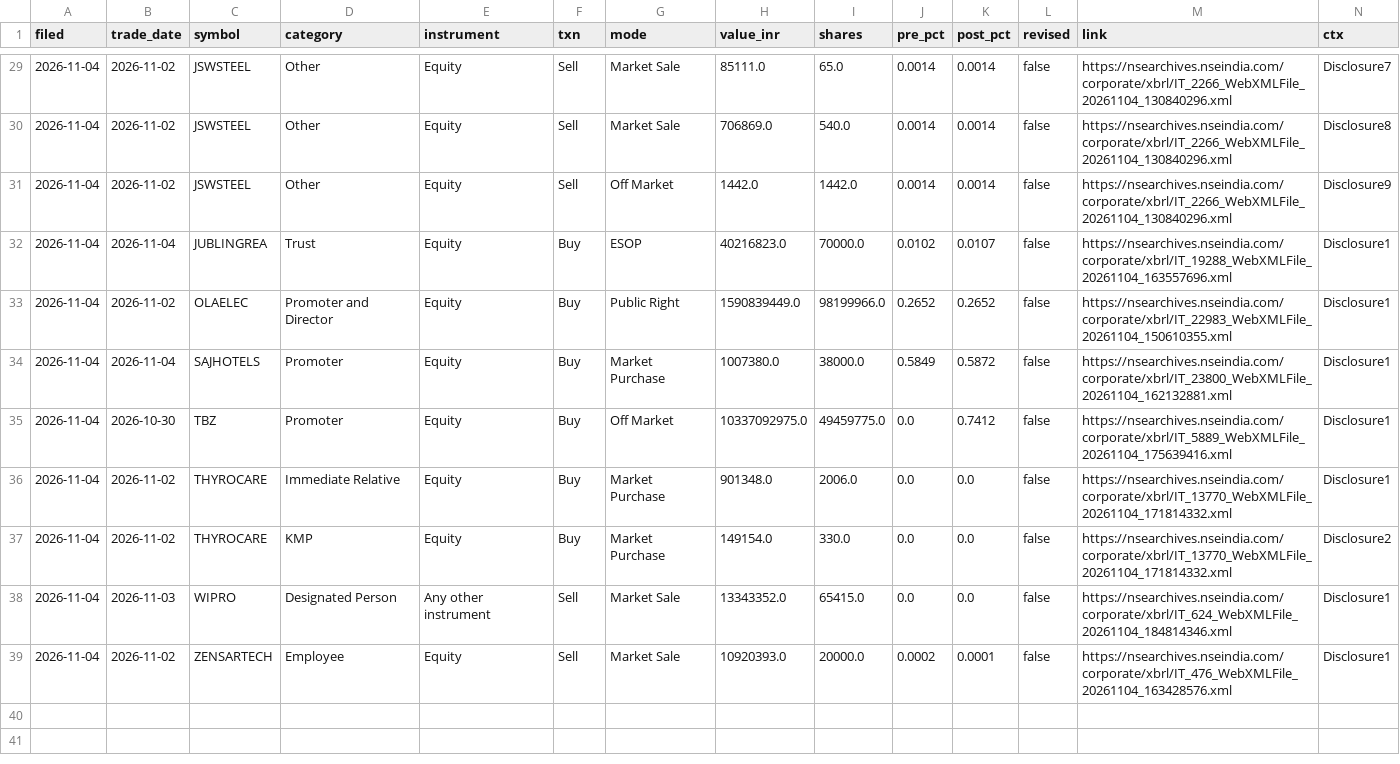
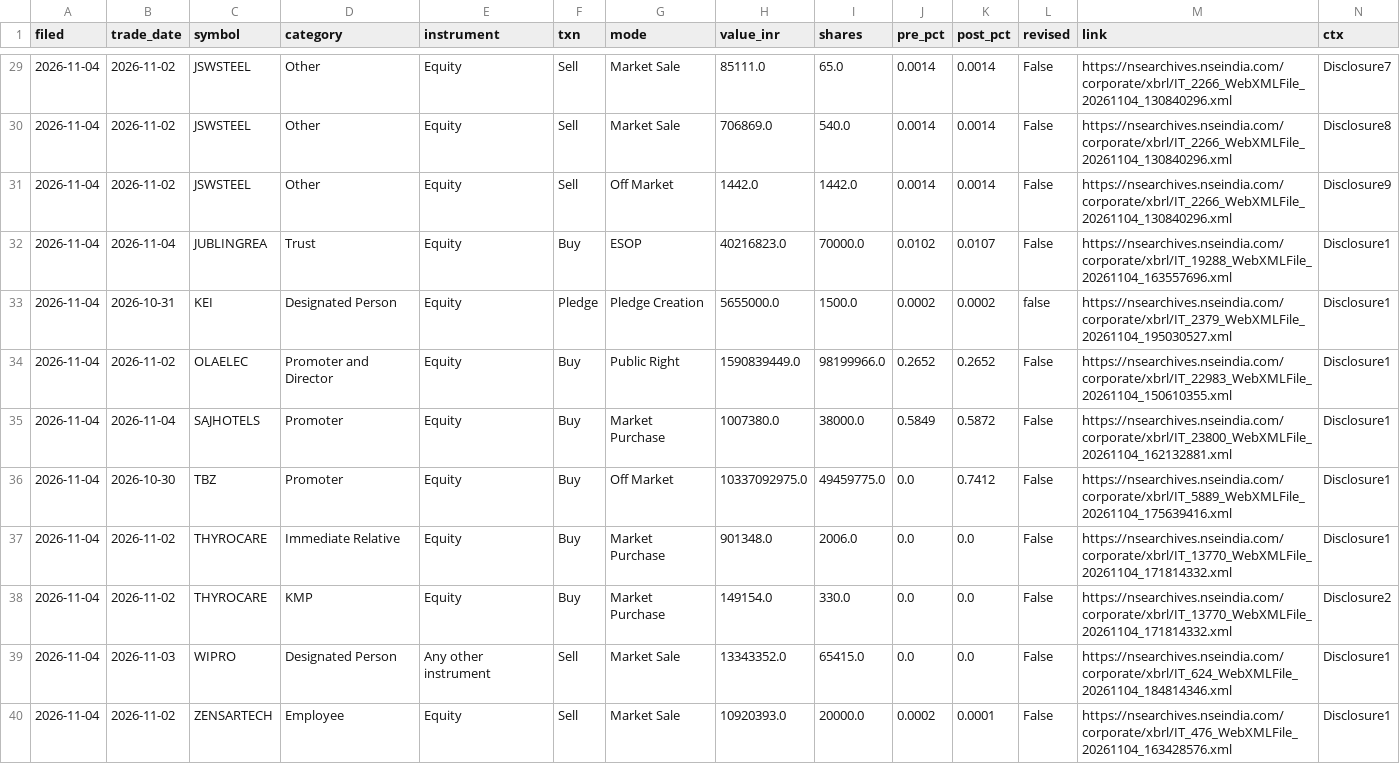
Before and after one commit to Hritikm28/StockTrading, a CSV file: data/alpha_cache/insider_trades.csv, drawn as a sheet; only a part is shown, gaps mark what is left out; the diff covers the shown part only.

```diff
--- a/data/alpha_cache/insider_trades.csv
+++ b/data/alpha_cache/insider_trades.csv
@@ -29,11 +29,12 @@ filed,trade_date,symbol,category,instrument,txn,mode,value_inr,shares,pre_pct,po
-2026-11-04,2026-11-02,JSWSTEEL,Other,Equity,Sell,Market Sale,85111.0,65.0,0.0014,0.0014,false,https://nsearchives.nseindia.com/corporate/xbrl/IT_2266_WebXMLFile_20261104_130840296.xml,Disclosure7
-2026-11-04,2026-11-02,JSWSTEEL,Other,Equity,Sell,Market Sale,706869.0,540.0,0.0014,0.0014,false,https://nsearchives.nseindia.com/corporate/xbrl/IT_2266_WebXMLFile_20261104_130840296.xml,Disclosure8
-2026-11-04,2026-11-02,JSWSTEEL,Other,Equity,Sell,Off Market,1442.0,1442.0,0.0014,0.0014,false,https://nsearchives.nseindia.com/corporate/xbrl/IT_2266_WebXMLFile_20261104_130840296.xml,Disclosure9
-2026-11-04,2026-11-04,JUBLINGREA,Trust,Equity,Buy,ESOP,40216823.0,70000.0,0.0102,0.0107,false,https://nsearchives.nseindia.com/corporate/xbrl/IT_19288_WebXMLFile_20261104_163557696.xml,Disclosure1
-2026-11-04,2026-11-02,OLAELEC,Promoter and Director,Equity,Buy,Public Right,1590839449.0,98199966.0,0.2652,0.2652,false,https://nsearchives.nseindia.com/corporate/xbrl/IT_22983_WebXMLFile_20261104_150610355.xml,Disclosure1
-2026-11-04,2026-11-04,SAJHOTELS,Promoter,Equity,Buy,Market Purchase,1007380.0,38000.0,0.5849,0.5872,false,https://nsearchives.nseindia.com/corporate/xbrl/IT_23800_WebXMLFile_20261104_162132881.xml,Disclosure1
-2026-11-04,2026-10-30,TBZ,Promoter,Equity,Buy,Off Market,10337092975.0,49459775.0,0.0,0.7412,false,https://nsearchives.nseindia.com/corporate/xbrl/IT_5889_WebXMLFile_20261104_175639416.xml,Disclosure1
-2026-11-04,2026-11-02,THYROCARE,Immediate Relative,Equity,Buy,Market Purchase,901348.0,2006.0,0.0,0.0,false,https://nsearchives.nseindia.com/corporate/xbrl/IT_13770_WebXMLFile_20261104_171814332.xml,Disclosure1
-2026-11-04,2026-11-02,THYROCARE,KMP,Equity,Buy,Market Purchase,149154.0,330.0,0.0,0.0,false,https://nsearchives.nseindia.com/corporate/xbrl/IT_13770_WebXMLFile_20261104_171814332.xml,Disclosure2
-2026-11-04,2026-11-03,WIPRO,Designated Person,Any other instrument,Sell,Market Sale,13343352.0,65415.0,0.0,0.0,false,https://nsearchives.nseindia.com/corporate/xbrl/IT_624_WebXMLFile_20261104_184814346.xml,Disclosure1
-2026-11-04,2026-11-02,ZENSARTECH,Employee,Equity,Sell,Market Sale,10920393.0,20000.0,0.0002,0.0001,false,https://nsearchives.nseindia.com/corporate/xbrl/IT_476_WebXMLFile_20261104_163428576.xml,Disclosure1
+2026-11-04,2026-11-02,JSWSTEEL,Other,Equity,Sell,Market Sale,85111.0,65.0,0.0014,0.0014,False,https://nsearchives.nseindia.com/corporate/xbrl/IT_2266_WebXMLFile_20261104_130840296.xml,Disclosure7
+2026-11-04,2026-11-02,JSWSTEEL,Other,Equity,Sell,Market Sale,706869.0,540.0,0.0014,0.0014,False,https://nsearchives.nseindia.com/corporate/xbrl/IT_2266_WebXMLFile_20261104_130840296.xml,Disclosure8
+2026-11-04,2026-11-02,JSWSTEEL,Other,Equity,Sell,Off Market,1442.0,1442.0,0.0014,0.0014,False,https://nsearchives.nseindia.com/corporate/xbrl/IT_2266_WebXMLFile_20261104_130840296.xml,Disclosure9
+2026-11-04,2026-11-04,JUBLINGREA,Trust,Equity,Buy,ESOP,40216823.0,70000.0,0.0102,0.0107,False,https://nsearchives.nseindia.com/corporate/xbrl/IT_19288_WebXMLFile_20261104_163557696.xml,Disclosure1
+2026-11-04,2026-10-31,KEI,Designated Person,Equity,Pledge,Pledge Creation,5655000.0,1500.0,0.0002,0.0002,false,https://nsearchives.nseindia.com/corporate/xbrl/IT_2379_WebXMLFile_20261104_195030527.xml,Disclosure1
+2026-11-04,2026-11-02,OLAELEC,Promoter and Director,Equity,Buy,Public Right,1590839449.0,98199966.0,0.2652,0.2652,False,https://nsearchives.nseindia.com/corporate/xbrl/IT_22983_WebXMLFile_20261104_150610355.xml,Disclosure1
+2026-11-04,2026-11-04,SAJHOTELS,Promoter,Equity,Buy,Market Purchase,1007380.0,38000.0,0.5849,0.5872,False,https://nsearchives.nseindia.com/corporate/xbrl/IT_23800_WebXMLFile_20261104_162132881.xml,Disclosure1
+2026-11-04,2026-10-30,TBZ,Promoter,Equity,Buy,Off Market,10337092975.0,49459775.0,0.0,0.7412,False,https://nsearchives.nseindia.com/corporate/xbrl/IT_5889_WebXMLFile_20261104_175639416.xml,Disclosure1
+2026-11-04,2026-11-02,THYROCARE,Immediate Relative,Equity,Buy,Market Purchase,901348.0,2006.0,0.0,0.0,False,https://nsearchives.nseindia.com/corporate/xbrl/IT_13770_WebXMLFile_20261104_171814332.xml,Disclosure1
+2026-11-04,2026-11-02,THYROCARE,KMP,Equity,Buy,Market Purchase,149154.0,330.0,0.0,0.0,False,https://nsearchives.nseindia.com/corporate/xbrl/IT_13770_WebXMLFile_20261104_171814332.xml,Disclosure2
+2026-11-04,2026-11-03,WIPRO,Designated Person,Any other instrument,Sell,Market Sale,13343352.0,65415.0,0.0,0.0,False,https://nsearchives.nseindia.com/corporate/xbrl/IT_624_WebXMLFile_20261104_184814346.xml,Disclosure1
+2026-11-04,2026-11-02,ZENSARTECH,Employee,Equity,Sell,Market Sale,10920393.0,20000.0,0.0002,0.0001,False,https://nsearchives.nseindia.com/corporate/xbrl/IT_476_WebXMLFile_20261104_163428576.xml,Disclosure1
```
Also changed, not shown: 27 edited cells elsewhere in this file, 9 other files.
